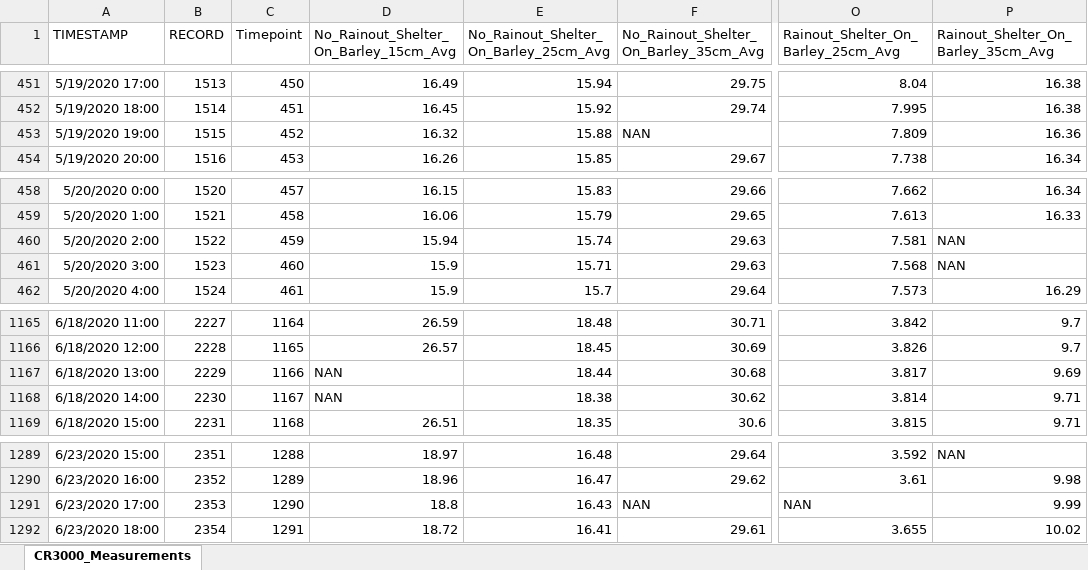
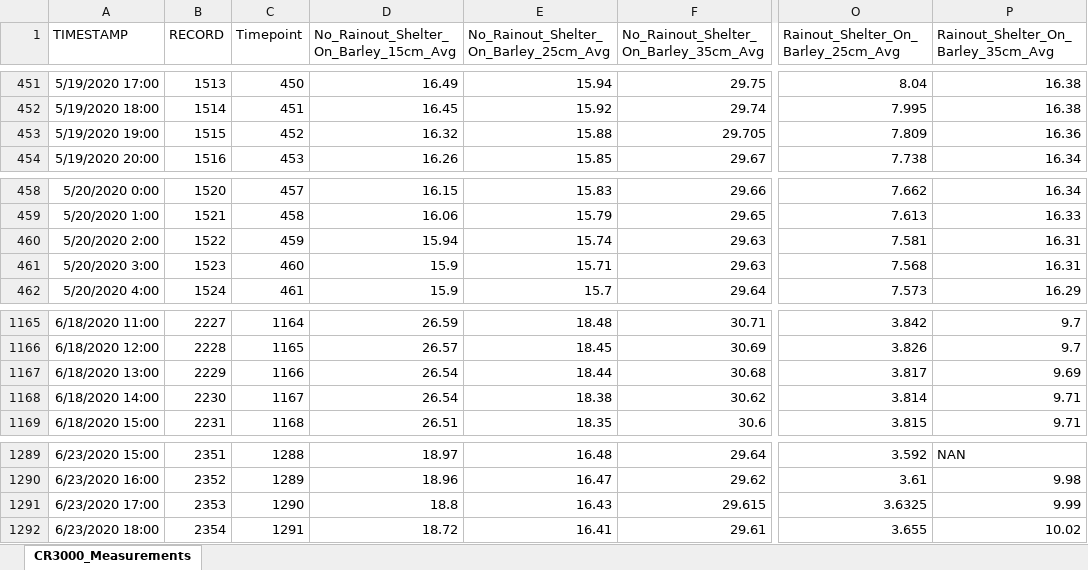
Before and after one commit to Nicodroneagro/Agro_Data_Analysis, an Excel workbook: Solace_2020_Soil_Probes_Rainout_Shelter_Period.xlsx, sheet CR3000_Measurements, drawn as a sheet; only a part is shown, gaps mark what is left out; values as stored, in another font and other column widths than the file's, no borders; the diff names each change by its address in the sheet, - before the commit and + after, or states it on an @@ line.

Commit message:
Add files via upload

```diff
--- a/Solace_2020_Soil_Probes_Rainout_Shelter_Period.xlsx (sheet CR3000_Measurements)
+++ b/Solace_2020_Soil_Probes_Rainout_Shelter_Period.xlsx (sheet CR3000_Measurements)
-F453: NAN
+F453: 29.705
-P460:P461: NAN
+P460:P461: 16.31
-D1167:D1168: NAN
+D1167:D1168: 26.54
-F1291: NAN
+F1291: 29.615
-O1291: NAN
+O1291: 3.6325
```
